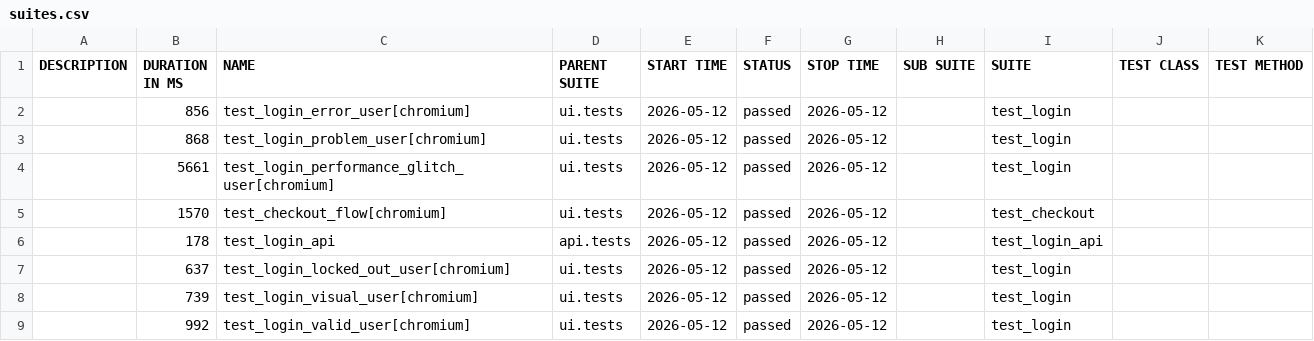
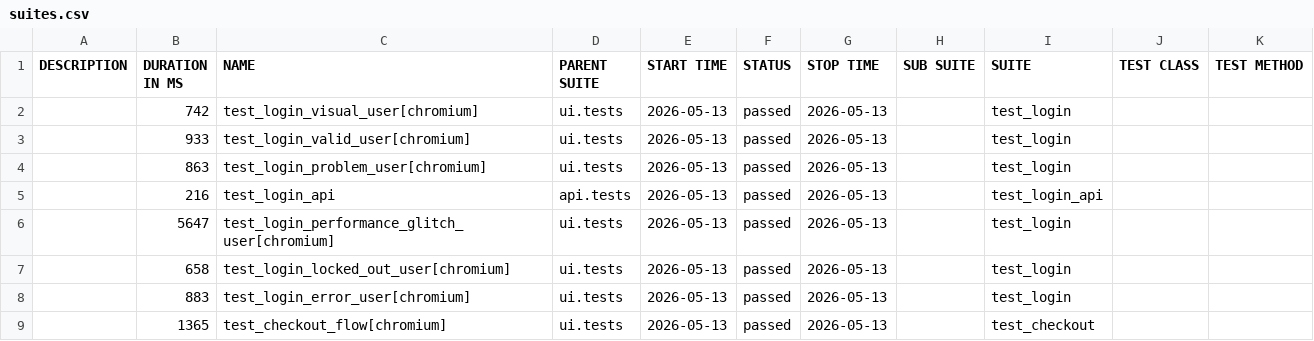
Before and after one commit to bichvt233/fv-automation-framework, a CSV file: data/suites.csv, drawn as a sheet.

```diff
--- a/data/suites.csv
+++ b/data/suites.csv
@@ -1,9 +1,9 @@
 "DESCRIPTION","DURATION IN MS","NAME","PARENT SUITE","START TIME","STATUS","STOP TIME","SUB SUITE","SUITE","TEST CLASS","TEST METHOD"
-"","856","test_login_error_user[chromium]","ui.tests","2026-05-12","passed","2026-05-12","","test_login","",""
-"","868","test_login_problem_user[chromium]","ui.tests","2026-05-12","passed","2026-05-12","","test_login","",""
-"","5661","test_login_performance_glitch_user[chromium]","ui.tests","2026-05-12","passed","2026-05-12","","test_login","",""
-"","1570","test_checkout_flow[chromium]","ui.tests","2026-05-12","passed","2026-05-12","","test_checkout","",""
-"","178","test_login_api","api.tests","2026-05-12","passed","2026-05-12","","test_login_api","",""
-"","637","test_login_locked_out_user[chromium]","ui.tests","2026-05-12","passed","2026-05-12","","test_login","",""
-"","739","test_login_visual_user[chromium]","ui.tests","2026-05-12","passed","2026-05-12","","test_login","",""
-"","992","test_login_valid_user[chromium]","ui.tests","2026-05-12","passed","2026-05-12","","test_login","",""
+"","742","test_login_visual_user[chromium]","ui.tests","2026-05-13","passed","2026-05-13","","test_login","",""
+"","933","test_login_valid_user[chromium]","ui.tests","2026-05-13","passed","2026-05-13","","test_login","",""
+"","863","test_login_problem_user[chromium]","ui.tests","2026-05-13","passed","2026-05-13","","test_login","",""
+"","216","test_login_api","api.tests","2026-05-13","passed","2026-05-13","","test_login_api","",""
+"","5647","test_login_performance_glitch_user[chromium]","ui.tests","2026-05-13","passed","2026-05-13","","test_login","",""
+"","658","test_login_locked_out_user[chromium]","ui.tests","2026-05-13","passed","2026-05-13","","test_login","",""
+"","883","test_login_error_user[chromium]","ui.tests","2026-05-13","passed","2026-05-13","","test_login","",""
+"","1365","test_checkout_flow[chromium]","ui.tests","2026-05-13","passed","2026-05-13","","test_checkout","",""
```
Also changed, not shown: 30 other files.
